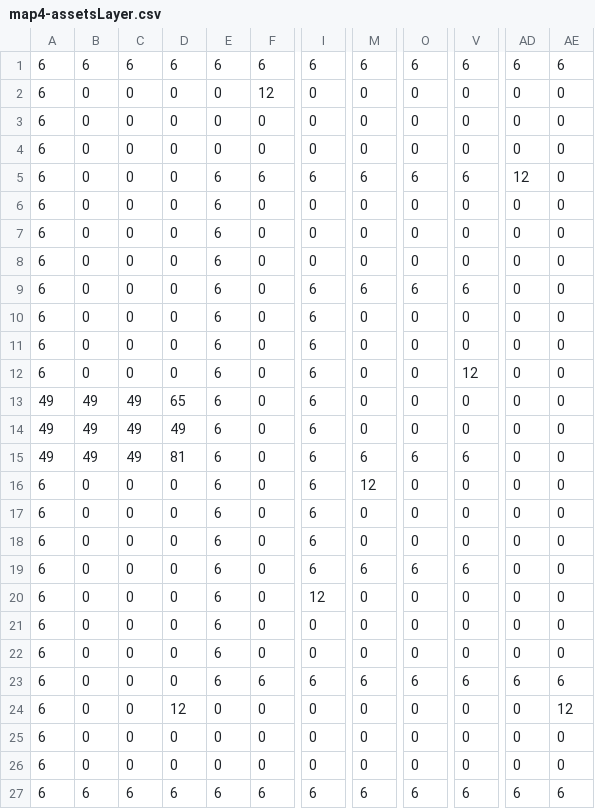
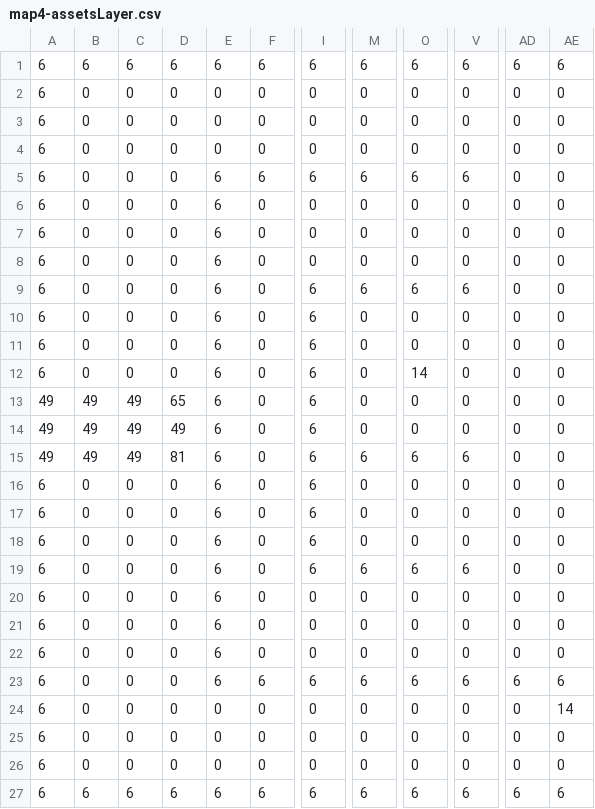
Before and after one commit to Rook7e/TPI_PrograII, a CSV file: proyectoPractico/maps/map4-assetsLayer.csv, drawn as a sheet; only a part is shown, gaps mark what is left out; the diff names each change by its address in the sheet, - before the commit and + after, or states it on an @@ line.

```diff
--- a/proyectoPractico/maps/map4-assetsLayer.csv
+++ b/proyectoPractico/maps/map4-assetsLayer.csv
-F2: 12
+F2: 0
-AD5: 12
+AD5: 0
-O12: 0
+O12: 14
-V12: 12
+V12: 0
-M16: 12
+M16: 0
-I20: 12
+I20: 0
-D24: 12
+D24: 0
-AE24: 12
+AE24: 14
```
Also changed, not shown: 2 other files.
